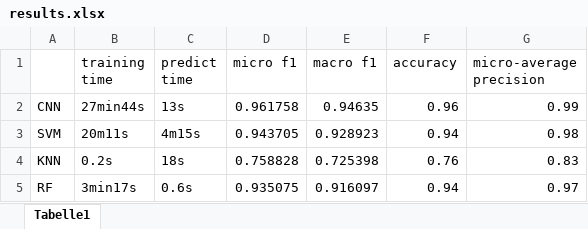
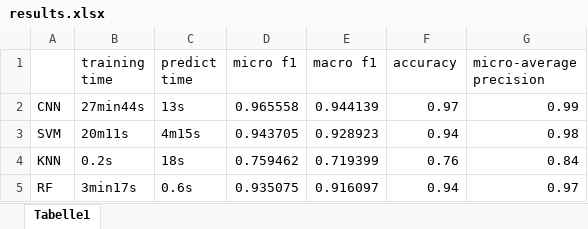
Before and after one commit to ZemsRepo/bga_paper, an Excel workbook: csv/results.xlsx, sheet Tabelle1, drawn as a sheet; values as stored, in another font and other column widths than the file's, no borders; the diff names each change by its address in the sheet, - before the commit and + after, or states it on an @@ line.

```diff
--- a/csv/results.xlsx (sheet Tabelle1)
+++ b/csv/results.xlsx (sheet Tabelle1)
-D2 (micro f1): 0.961758
+D2 (micro f1): 0.965558
-E2 (macro f1): 0.94635
+E2 (macro f1): 0.944139
-F2 (accuracy): 0.96
+F2 (accuracy): 0.97
-D4 (micro f1): 0.758828
+D4 (micro f1): 0.759462
-E4 (macro f1): 0.725398
+E4 (macro f1): 0.719399
-G4 (micro-average precision): 0.83
+G4 (micro-average precision): 0.84
```
Also changed, not shown: 4 other files.
